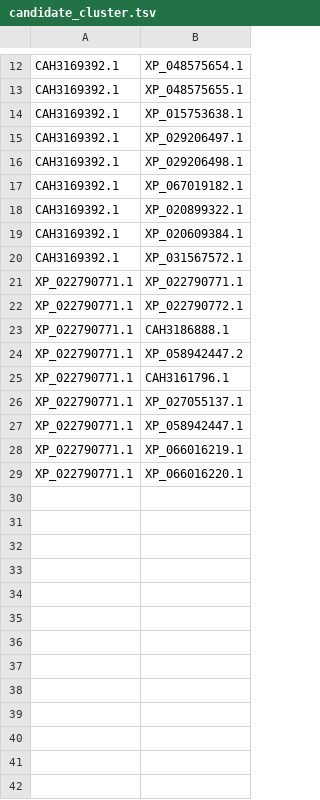
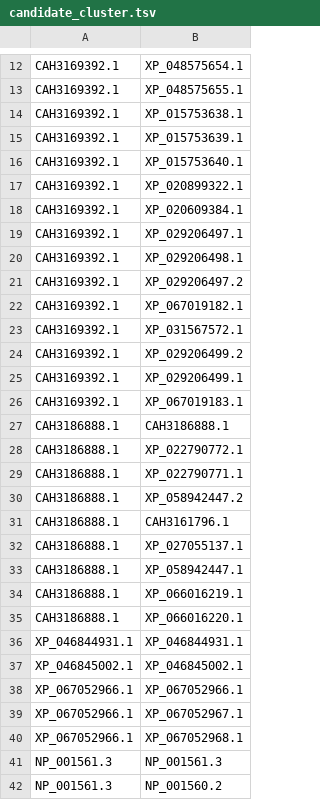
Before and after one commit to benjiec/tangle-coral, a TSV file: notes/irak/candidate_cluster.tsv, drawn as a sheet; only a part is shown, gaps mark what is left out; the diff covers the shown part only.

```diff
--- a/notes/irak/candidate_cluster.tsv
+++ b/notes/irak/candidate_cluster.tsv
@@ -14,16 +14,29 @@ CAH3169392.1	XP_048575655.1
 CAH3169392.1	XP_015753638.1
+CAH3169392.1	XP_015753639.1
+CAH3169392.1	XP_015753640.1
+CAH3169392.1	XP_020899322.1
+CAH3169392.1	XP_020609384.1
 CAH3169392.1	XP_029206497.1
 CAH3169392.1	XP_029206498.1
+CAH3169392.1	XP_029206497.2
 CAH3169392.1	XP_067019182.1
-CAH3169392.1	XP_020899322.1
-CAH3169392.1	XP_020609384.1
 CAH3169392.1	XP_031567572.1
-XP_022790771.1	XP_022790771.1
-XP_022790771.1	XP_022790772.1
-XP_022790771.1	CAH3186888.1
-XP_022790771.1	XP_058942447.2
-XP_022790771.1	CAH3161796.1
-XP_022790771.1	XP_027055137.1
-XP_022790771.1	XP_058942447.1
-XP_022790771.1	XP_066016219.1
-XP_022790771.1	XP_066016220.1
+CAH3169392.1	XP_029206499.2
+CAH3169392.1	XP_029206499.1
+CAH3169392.1	XP_067019183.1
+CAH3186888.1	CAH3186888.1
+CAH3186888.1	XP_022790772.1
+CAH3186888.1	XP_022790771.1
+CAH3186888.1	XP_058942447.2
+CAH3186888.1	CAH3161796.1
+CAH3186888.1	XP_027055137.1
+CAH3186888.1	XP_058942447.1
+CAH3186888.1	XP_066016219.1
+CAH3186888.1	XP_066016220.1
+XP_046844931.1	XP_046844931.1
+XP_046845002.1	XP_046845002.1
+XP_067052966.1	XP_067052966.1
+XP_067052966.1	XP_067052967.1
+XP_067052966.1	XP_067052968.1
+NP_001561.3	NP_001561.3
+NP_001561.3	NP_001560.2
```
Also changed, not shown: 6 added rows elsewhere in this file, profiles/thresholds.csv, 9 other files.
